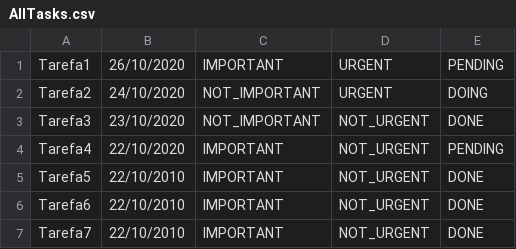
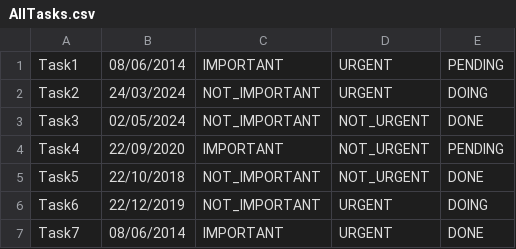
Before and after one commit to EltonC06/Task-management, a CSV file: src/AllTasks.csv, drawn as a sheet.

```diff
--- a/src/AllTasks.csv
+++ b/src/AllTasks.csv
@@ -1,7 +1,7 @@
-Tarefa1,26/10/2020,IMPORTANT,URGENT,PENDING
-Tarefa2,24/10/2020,NOT_IMPORTANT,URGENT,DOING
-Tarefa3,23/10/2020,NOT_IMPORTANT,NOT_URGENT,DONE
-Tarefa4,22/10/2020,IMPORTANT,NOT_URGENT,PENDING
-Tarefa5,22/10/2010,IMPORTANT,NOT_URGENT,DONE
-Tarefa6,22/10/2010,IMPORTANT,NOT_URGENT,DONE
-Tarefa7,22/10/2010,IMPORTANT,NOT_URGENT,DONE
+Task1,08/06/2014,IMPORTANT,URGENT,PENDING
+Task2,24/03/2024,NOT_IMPORTANT,URGENT,DOING
+Task3,02/05/2024,NOT_IMPORTANT,NOT_URGENT,DONE
+Task4,22/09/2020,IMPORTANT,NOT_URGENT,PENDING
+Task5,22/10/2018,NOT_IMPORTANT,NOT_URGENT,DONE
+Task6,22/12/2019,NOT_IMPORTANT,URGENT,DOING
+Task7,08/06/2014,IMPORTANT,URGENT,DONE
```
Also changed, not shown: 3 other files.
